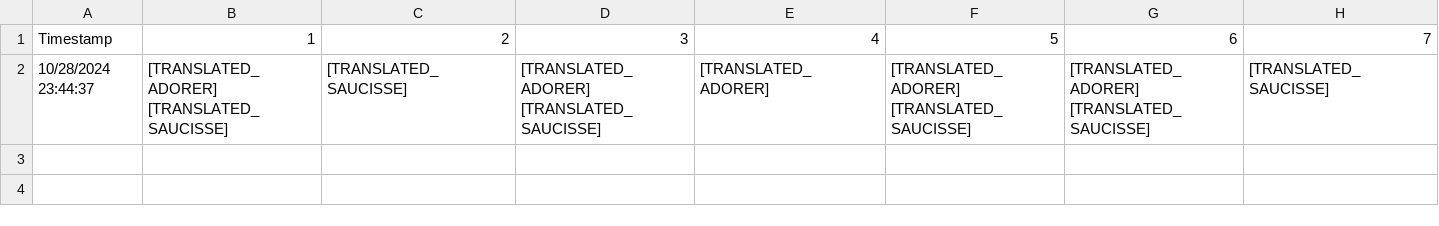
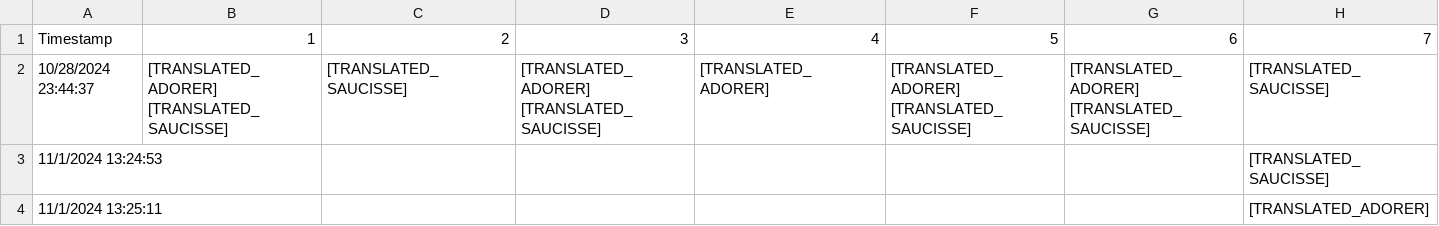
Before and after one commit to Polissages-de-Couilles/Reflets-Oublies, a CSV file: Assets/Resources/PdC DB.csv, drawn as a sheet; only a part is shown; rows hold the shown columns only; the diff names each change by its address in the sheet, - before the commit and + after, or states it on an @@ line.

```diff
--- a/Assets/Resources/PdC DB.csv
+++ b/Assets/Resources/PdC DB.csv
+row 3: 11/1/2024 13:24:53 |  |  |  |  |  |  | [TRANSLATED_SAUCISSE]
+row 4: 11/1/2024 13:25:11 |  |  |  |  |  |  | [TRANSLATED_ADORER]
```
Also changed, not shown: 5 other files.
